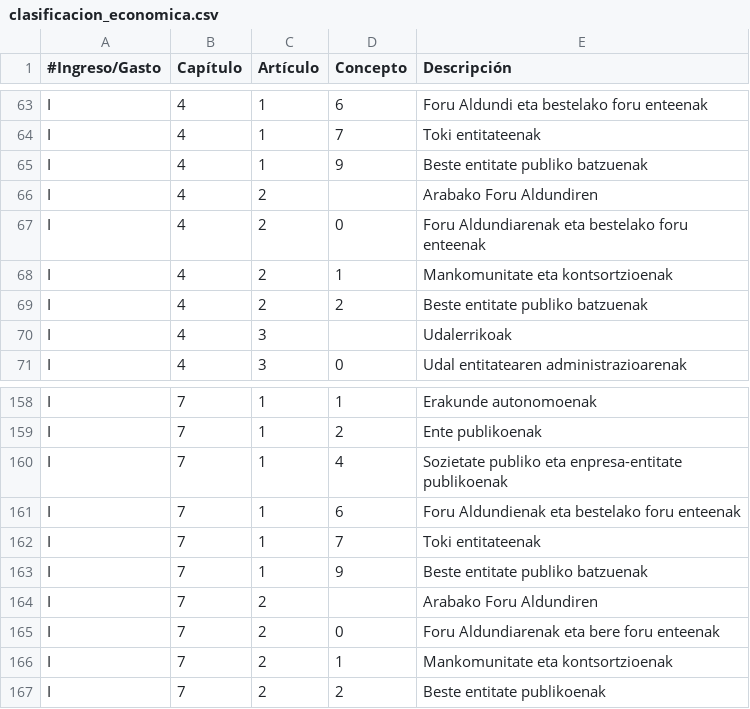
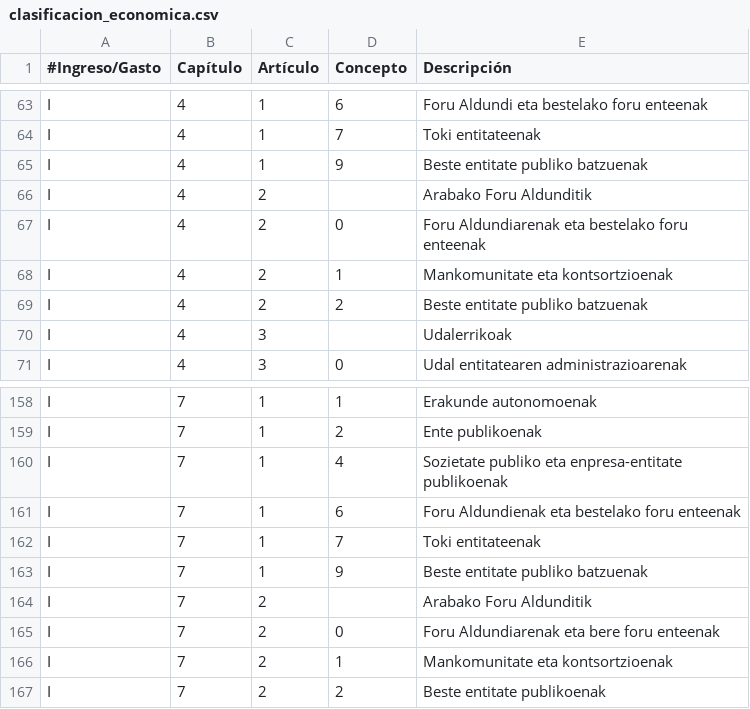
Before and after one commit to civio/presupuesto-vitoriagasteiz, a CSV file: data/eu/clasificacion_economica.csv, drawn as a sheet; only a part is shown, gaps mark what is left out.

Commit message:
Update translations
civio/presupuesto-management#740

```diff
--- a/data/eu/clasificacion_economica.csv
+++ b/data/eu/clasificacion_economica.csv
@@ -65,3 +65,3 @@ I,4,1,7,"Toki entitateenak"
 I,4,1,9,"Beste entitate publiko batzuenak"
-I,4,2,,"Arabako Foru Aldundiren"
+I,4,2,,"Arabako Foru Aldunditik"
 I,4,2,0,"Foru Aldundiarenak eta bestelako foru enteenak"
@@ -163,3 +163,3 @@ I,7,1,7,"Toki entitateenak"
 I,7,1,9,"Beste entitate publiko batzuenak"
-I,7,2,,"Arabako Foru Aldundiren"
+I,7,2,,"Arabako Foru Aldunditik"
 I,7,2,0,"Foru Aldundiarenak eta bere foru enteenak"
```
Also changed, not shown: 5 other files.
